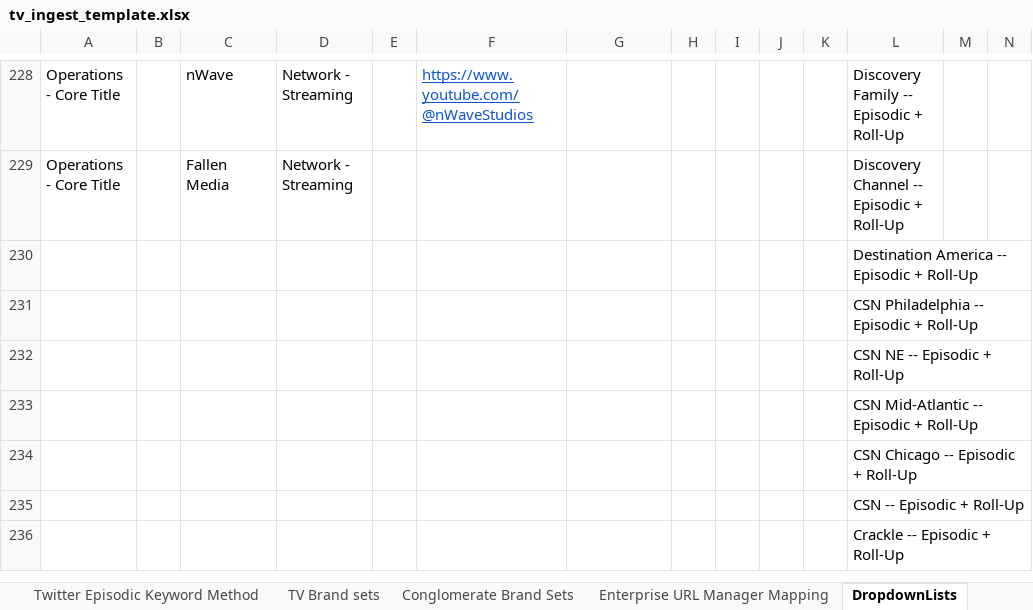
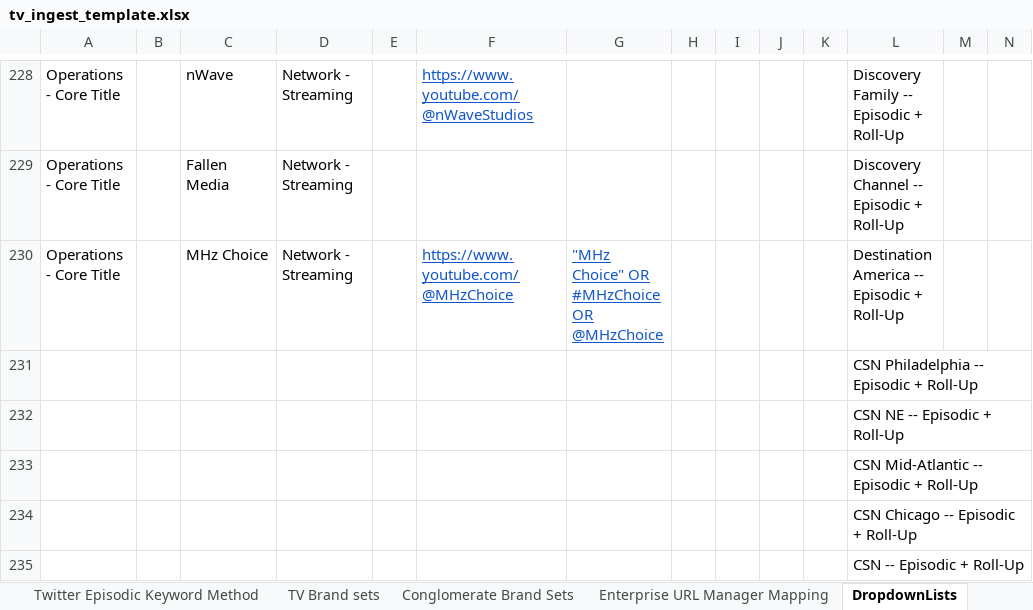
Before and after one commit to ramesh680/title-automation-tool, an Excel workbook: reference/tv_ingest_template.xlsx, sheet DropdownLists, drawn as a sheet; only a part is shown, gaps mark what is left out; the shorter side is filled out with more unchanged rows; values as stored, in another font and other column widths than the file's, no borders; charts and pictures not drawn; removed rows and columns are numbered as before the commit, all else as after; rows hold the shown columns only; the diff names each change by its address in the sheet, - before the commit and + after, or states it on an @@ line.

```diff
--- a/reference/tv_ingest_template.xlsx (sheet DropdownLists)
+++ b/reference/tv_ingest_template.xlsx (sheet DropdownLists)
-row 230:  |  |  |  |  |  |  |  |  |  |  | Destination America -- Episodic + Roll-Up
+row 230: Operations - Core Title |  | MHz Choice | Network - Streaming |  | https://www.youtube.com/@MHzChoice | "MHz Choice" OR #MHzChoice OR @MHzChoice |  |  |  |  | Destination America -- Episodic + Roll-Up
```
Also changed, not shown: sheet BDR, sheet Ingest Template, sheet TV Brand sets, sheet Conglomerate Brand Sets, reference/film_ingest_template.xlsx, reference/general_ingest_template.xlsx, 2 other files.
